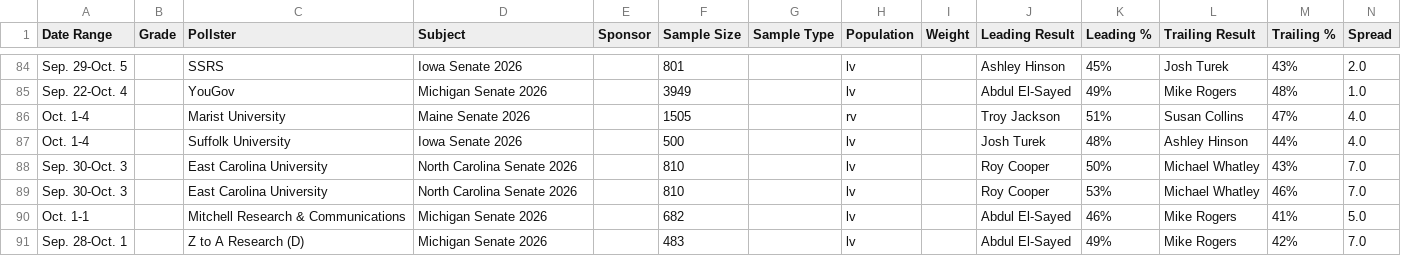
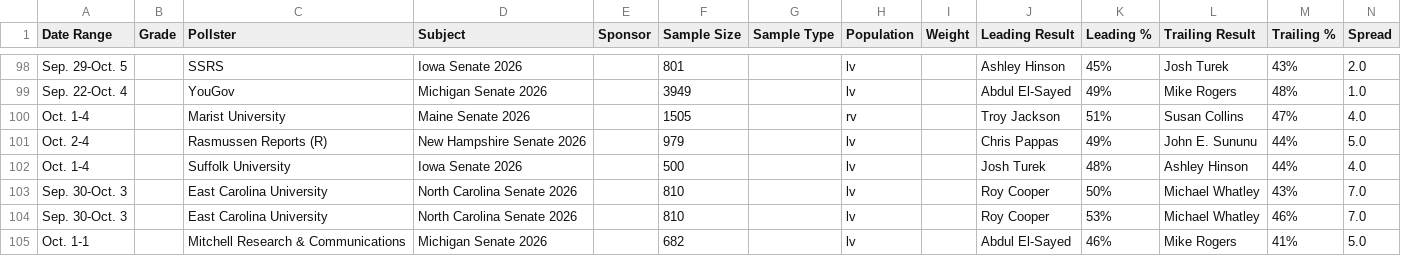
Before and after one commit to Hijodeagua/Election-models-by-Tre, a CSV file: data/fallback/votehub_senate.csv, drawn as a sheet; only a part is shown, gaps mark what is left out; the shorter side is filled out with more unchanged rows; the diff covers the shown part only; the diff names each change by its address in the sheet, - before the commit and + after, or states it on an @@ line.

```diff
--- a/data/fallback/votehub_senate.csv
+++ b/data/fallback/votehub_senate.csv
+row 101: Oct. 2-4 |  | Rasmussen Reports (R) | New Hampshire Senate 2026 |  | 979 |  | lv |  | Chris Pappas | 49% | John E. Sununu | 44% | 5.0
```
Also changed, not shown: 14 added rows and 1 edited cell elsewhere in this file, data/fallback/market_odds.csv, 4 other files.
